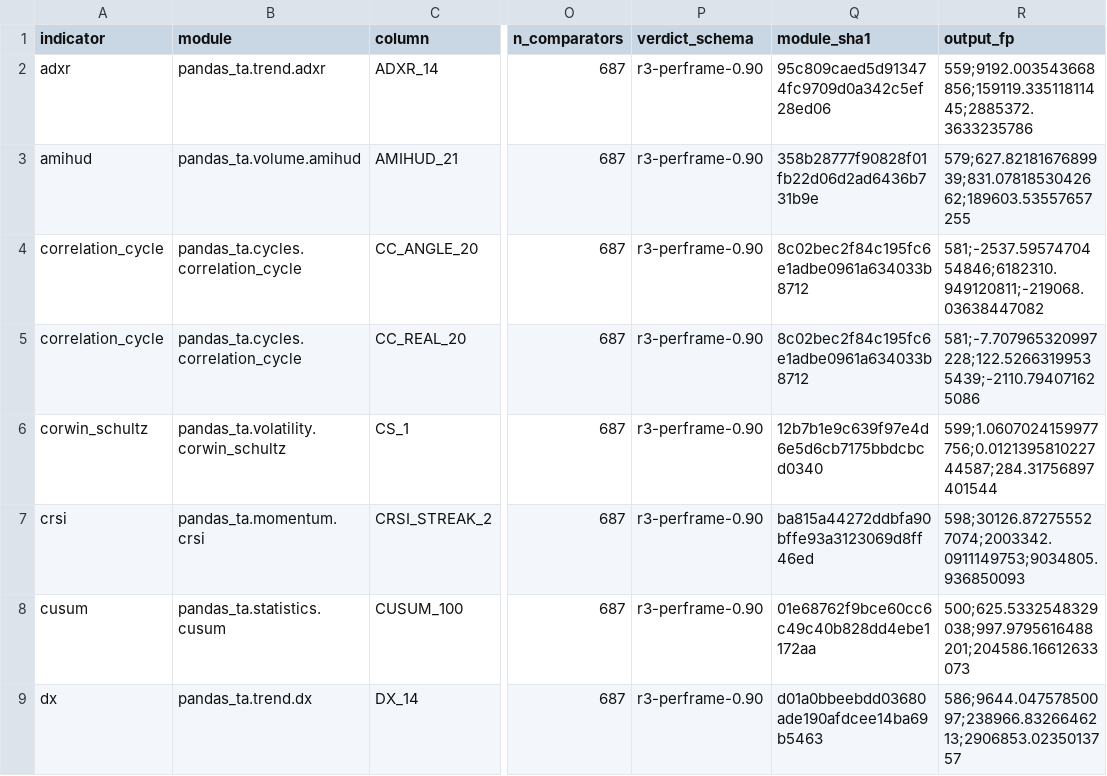
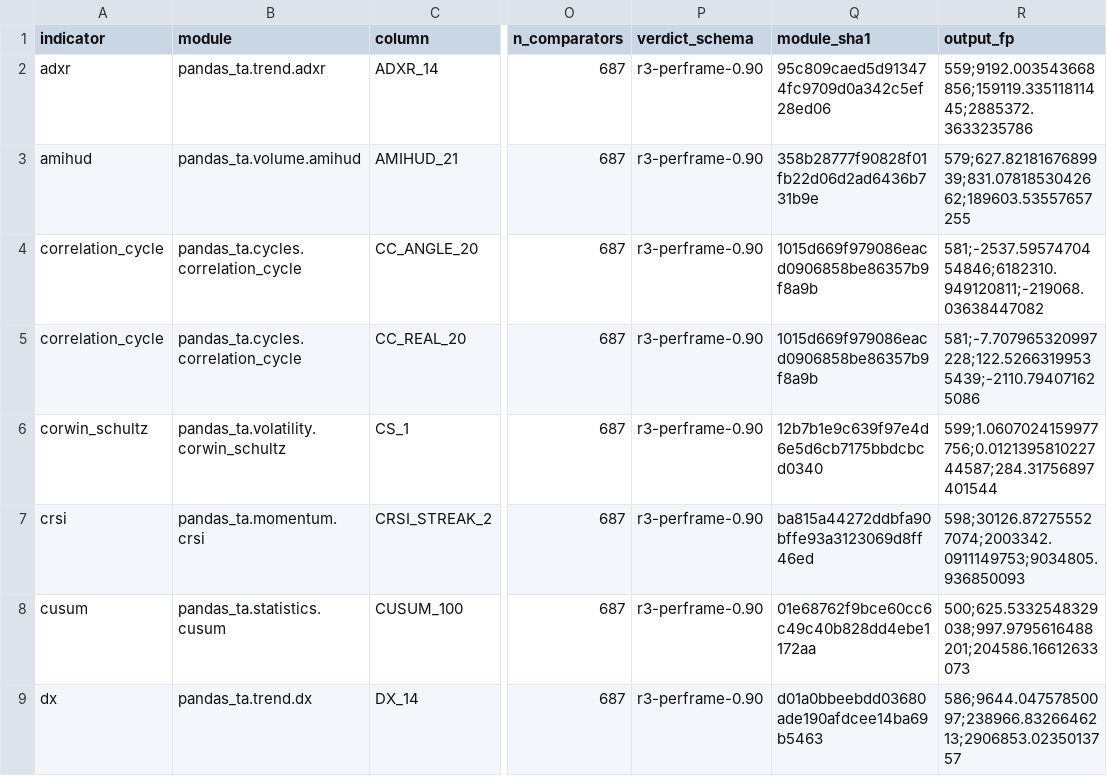
Before and after one commit to TolgaUyanik/PandasTa, a CSV file: docs/gate_e_ledger.csv, drawn as a sheet; only a part is shown, gaps mark what is left out; the diff names each change by its address in the sheet, - before the commit and + after, or states it on an @@ line.

Commit message:
EHLERS: fix stale module_sha1 in correlation_cycle ledger rows. Refs #30
Prior commit 4c6e233 recorded the CC_REAL_20/CC_ANGLE_20 rows against the
3-column module (sha1 8c02bec2...), then edited the same file to drop the
struck CC_IMAG_20 column, landing both in one commit without re-recording.
The edit only removed an unshipped column and touched comments -- CC_REAL_20
and CC_ANGLE_20's computation and output are byte-identical, confirmed by
test_row_output_has_not_moved already passing -- so this corrects module_sha1
to the current (final, committed) file's hash (1015d669...) rather than
re-measuring.

```diff
--- a/docs/gate_e_ledger.csv
+++ b/docs/gate_e_ledger.csv
-Q4:Q5 (module_sha1): 8c02bec2f84c195fc6e1adbe0961a634033b8712
+Q4:Q5 (module_sha1): 1015d669f979086eacd0906858be86357b9f8a9b
```
